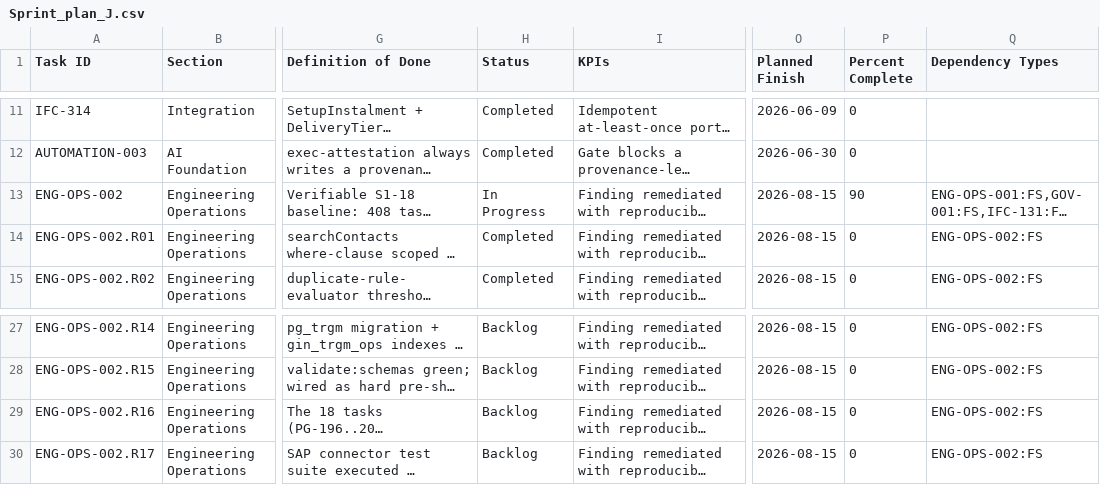
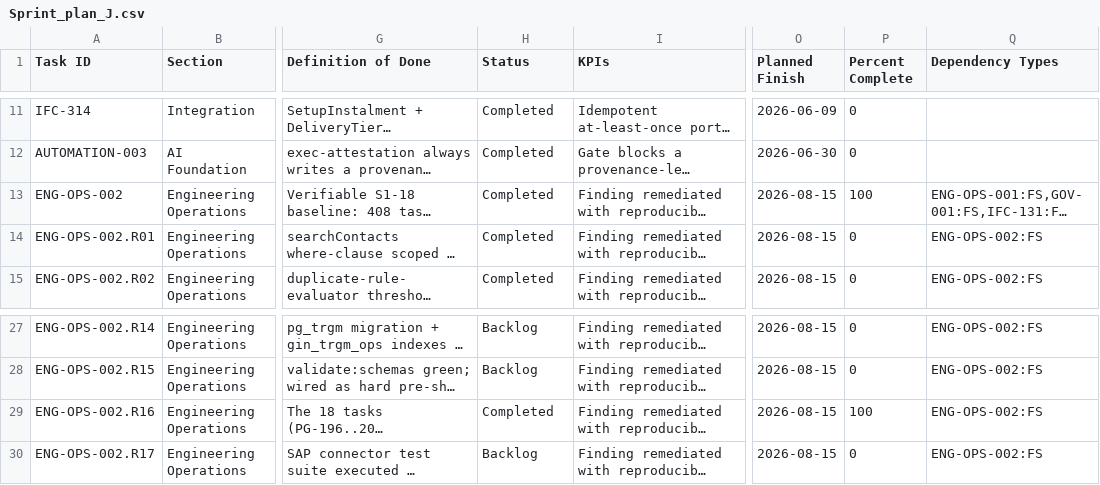
Before and after one commit to talyssonoliver/IntelliFlow-CRM, a CSV file: apps/project-tracker/docs/metrics/_global/Sprint_plan_J.csv, drawn as a sheet; only a part is shown, gaps mark what is left out; long unchanged cells end in …; the diff names each change by its address in the sheet, - before the commit and + after, or states it on an @@ line.

Commit message:
chore(tracker): mark pg-199, eng-ops-002 and eng-ops-002.r16 completed
Each row was checked against origin/main (merged code, every artifact
path, and the attestation) before flipping.

- PG-199: #935 (729ce393f) merged; promoted by run 39539493322.
  Attestation NEEDS_HUMAN only for the authenticated Lighthouse run
  (same form as PG-201/204/205).
- ENG-OPS-002: audit merged in #599 (2dedf4f78); attestation COMPLETE;
  all artifacts on main.
- ENG-OPS-002.R16: #624 + #650 (beab7cb61) merged; attestation COMPLETE;
  all 19 Sprint-18 attestations present.

Status set to Completed and Percent Complete to 100 on these 3 rows.
Splits, context and reports regenerated by script.

```diff
--- a/apps/project-tracker/docs/metrics/_global/Sprint_plan_J.csv
+++ b/apps/project-tracker/docs/metrics/_global/Sprint_plan_J.csv
-H13 (Status): In Progress
+H13 (Status): Completed
-P13 (Percent Complete): 90
+P13 (Percent Complete): 100
-H29 (Status): Backlog
+H29 (Status): Completed
-P29 (Percent Complete): 0
+P29 (Percent Complete): 100
```
Also changed, not shown: apps/project-tracker/docs/metrics/_global/Sprint_plan.csv, apps/project-tracker/docs/metrics/_global/Sprint_plan_I.csv, 4 other files.
